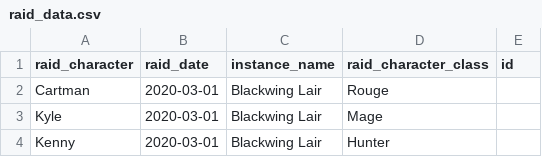
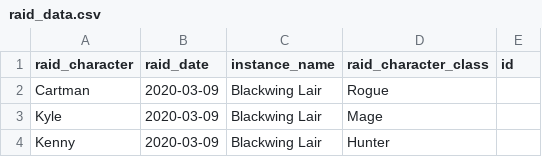
Before and after one commit to rob-lynch/guild-manager, a CSV file: import_examples/raid_data.csv, drawn as a sheet.

Commit message:
Fix Windows encoding issue and typo in example (#29)

```diff
--- a/import_examples/raid_data.csv
+++ b/import_examples/raid_data.csv
@@ -1,4 +1,4 @@
 "raid_character","raid_date","instance_name","raid_character_class","id"
-"Cartman","2020-03-01","Blackwing Lair","Rouge",""
-"Kyle","2020-03-01","Blackwing Lair","Mage",""
-"Kenny","2020-03-01","Blackwing Lair","Hunter",""
+"Cartman","2020-03-09","Blackwing Lair","Rogue",""
+"Kyle","2020-03-09","Blackwing Lair","Mage",""
+"Kenny","2020-03-09","Blackwing Lair","Hunter",""
```
Also changed, not shown: 2 other files.
